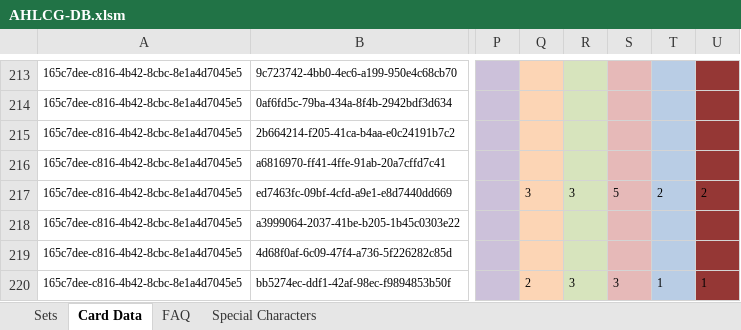
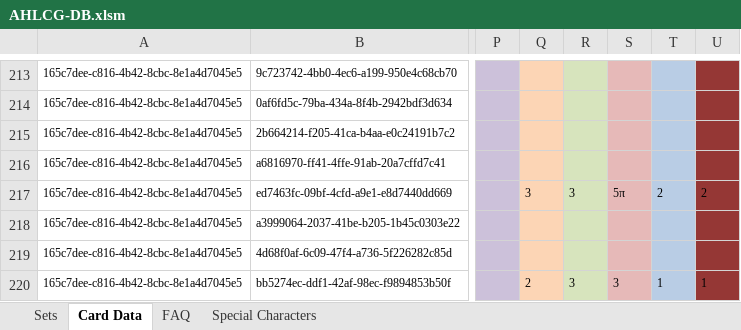
Before and after one commit to GeckoTH/arkham-horror, an Excel workbook: AHLCG-DB.xlsm, sheet Card Data, drawn as a sheet; only a part is shown, gaps mark what is left out; values as stored, in another font and other column widths than the file's, no borders; conditional formats not drawn; the diff names each change by its address in the sheet, - before the commit and + after, or states it on an @@ line.

Commit message:
Update COTR card data

```diff
--- a/AHLCG-DB.xlsm (sheet Card Data)
+++ b/AHLCG-DB.xlsm (sheet Card Data)
-S217: 5
+S217: 5π
```
Also changed, not shown: 1 other file.
